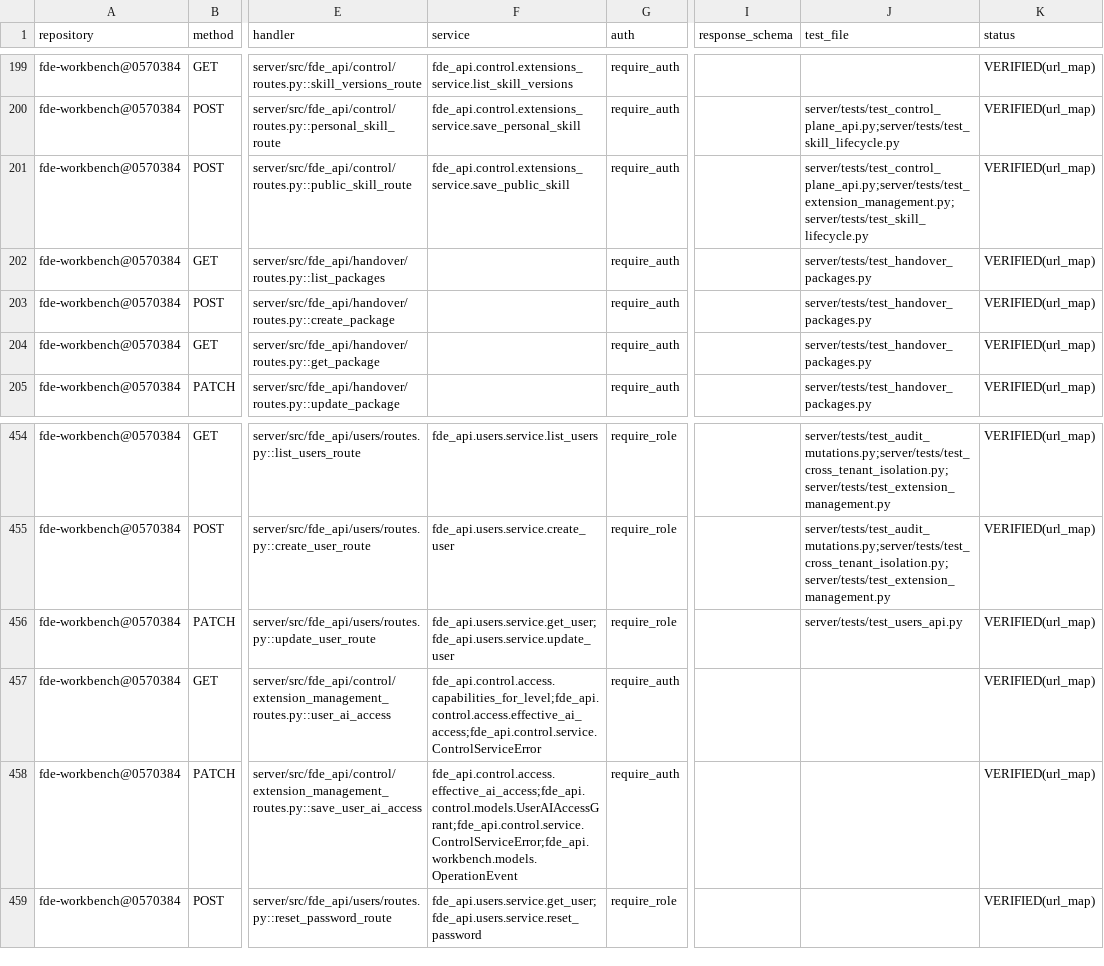
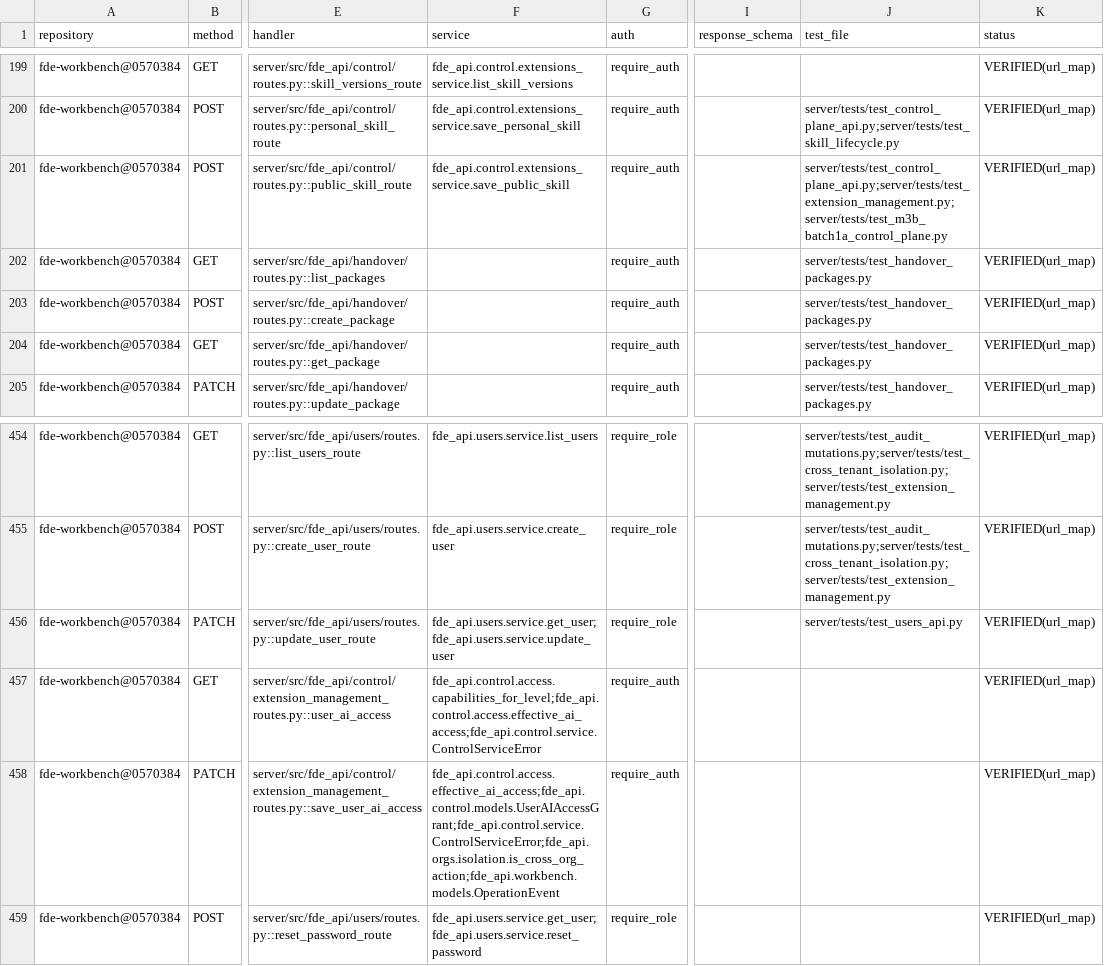
Before and after one commit to caishide/fde-workbench, a CSV file: docs/audit/v3-route-inventory.csv, drawn as a sheet; only a part is shown, gaps mark what is left out; the diff covers the shown part only; the diff names each change by its address in the sheet, - before the commit and + after, or states it on an @@ line.

Commit message:
feat(multi-tenant): M3b 批次①-a——AI 与扩展控制面 org 收口＋跨 org 留痕接线（零迁移零新路由零新表零桌面）
- is_platform_operator 单一判定收口 6 处平台管理面门禁（企业身份持 system_operator AI 档全 403）
- cross_org_ 留痕两处：users ai-access PATCH＋插件审批 decision（拍板口径=企业 org 之间才算）
- M3c xfail(strict=True) 机械闸首次销号（摘标记转正）
- NEW test_m3b_batch1a_control_plane.py 14 例＋变异三轴验收
- 文档三同步：CHANGELOG/AGENTS 口径行/盘点表销号追踪

```diff
--- a/docs/audit/v3-route-inventory.csv
+++ b/docs/audit/v3-route-inventory.csv
-J201 (test_file): server/tests/test_control_plane_api.py;server/tests/test_extension_management.py;server/tests/test_skill_lifecycle.py
+J201 (test_file): server/tests/test_control_plane_api.py;server/tests/test_extension_management.py;server/tests/test_m3b_batch1a_control_plane.py
-F458 (service): fde_api.control.access.effective_ai_access;fde_api.control.models.UserAIAccessGrant;fde_api.control.service.ControlServiceError;fde_api.workbench.models.OperationEvent
+F458 (service): fde_api.control.access.effective_ai_access;fde_api.control.models.UserAIAccessGrant;fde_api.control.service.ControlServiceError;fde_api.orgs.isolation.is_cross_org_action;fde_api.workbench.models.OperationEvent
```
Also changed, not shown: 12 edited cells elsewhere in this file, 11 other files.
